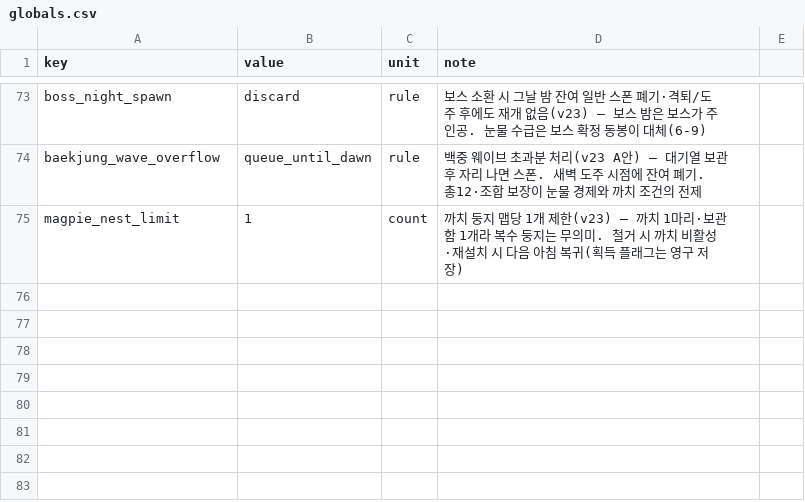
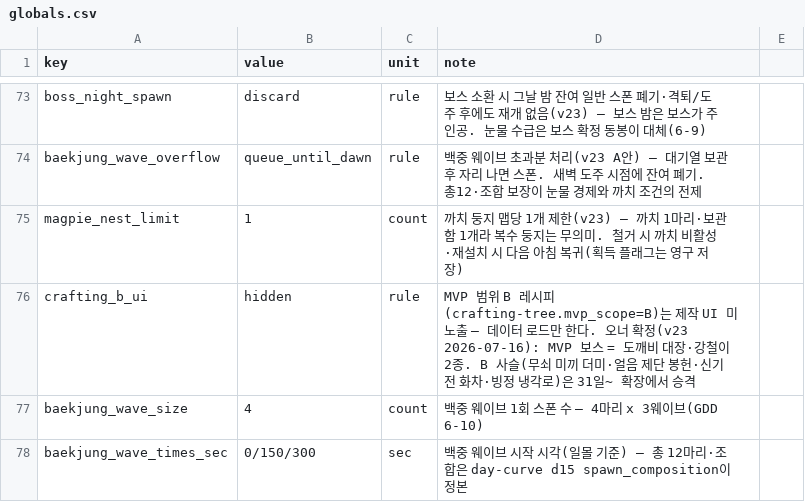
Before and after one commit to longzzo/visonAIGameDesignCrew, a CSV file: workspace/projects/pmrixgw33/kit/data/globals.csv, drawn as a sheet; only a part is shown, gaps mark what is left out.

```diff
--- a/workspace/projects/pmrixgw33/kit/data/globals.csv
+++ b/workspace/projects/pmrixgw33/kit/data/globals.csv
@@ -75 +75,4 @@ baekjung_wave_overflow,queue_until_dawn,rule,백중 웨이브 초과분 처리(v
 magpie_nest_limit,1,count,까치 둥지 맵당 1개 제한(v23) — 까치 1마리·보관함 1개라 복수 둥지는 무의미. 철거 시 까치 비활성·재설치 시 다음 아침 복귀(획득 플래그는 영구 저장)
+crafting_b_ui,hidden,rule,MVP 범위 B 레시피(crafting-tree.mvp_scope=B)는 제작 UI 미노출 — 데이터 로드만 한다. 오너 확정(v23 2026-07-16): MVP 보스 = 도깨비 대장·강철이 2종. B 사슬(무쇠 미끼 더미·얼음 제단 봉헌·신기전 화차·빙정 냉각로)은 31일~ 확장에서 승격
+baekjung_wave_size,4,count,백중 웨이브 1회 스폰 수 — 4마리 x 3웨이브(GDD 6-10)
+baekjung_wave_times_sec,0/150/300,sec,백중 웨이브 시작 시각(일몰 기준) — 총 12마리·조합은 day-curve d15 spawn_composition이 정본
```
Also changed, not shown: workspace/projects/pmrixgw33/kit/data/crafting-tree.csv, workspace/projects/pmrixgw33/kit/data/day-curve.csv, 5 other files.
